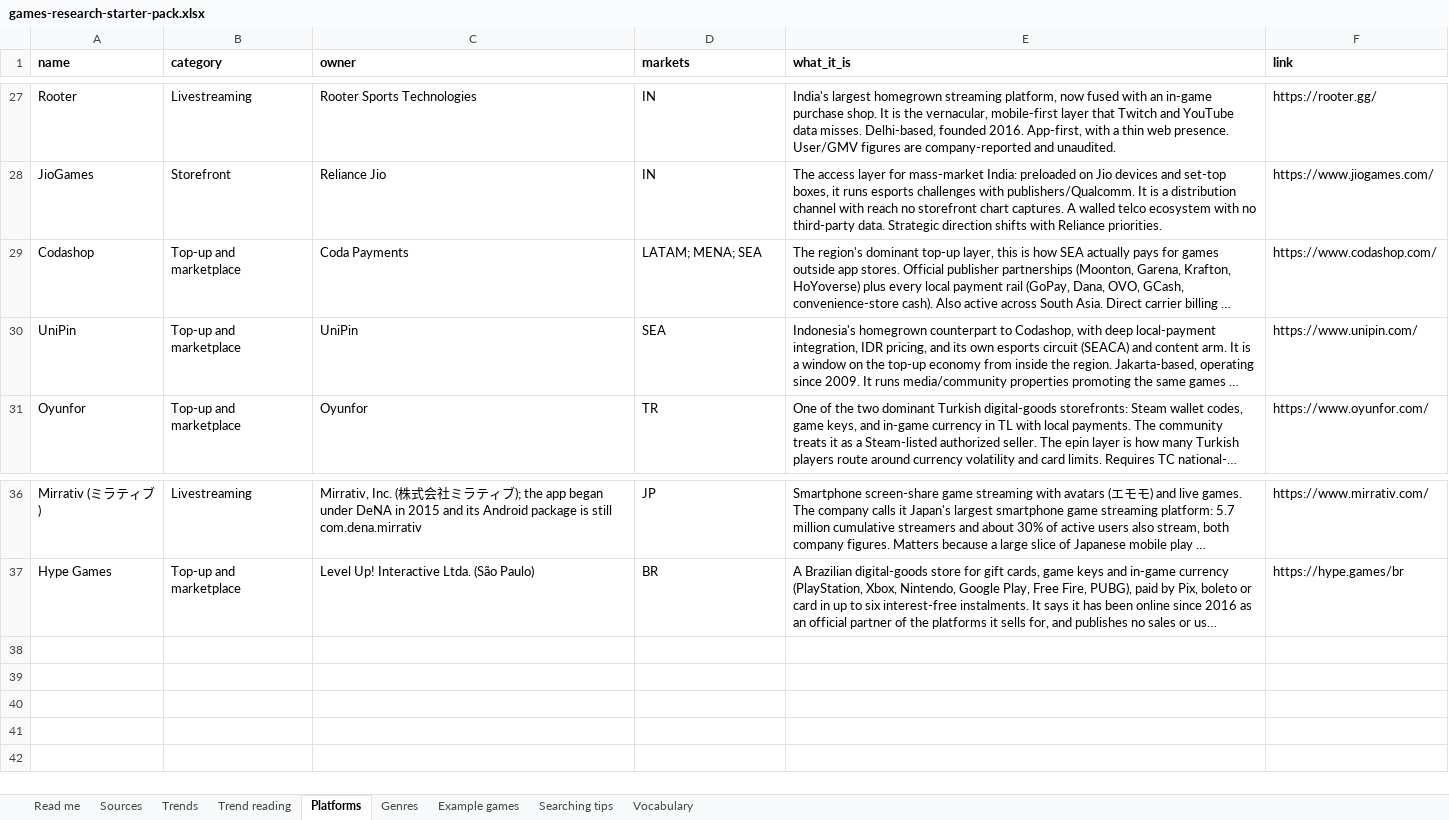
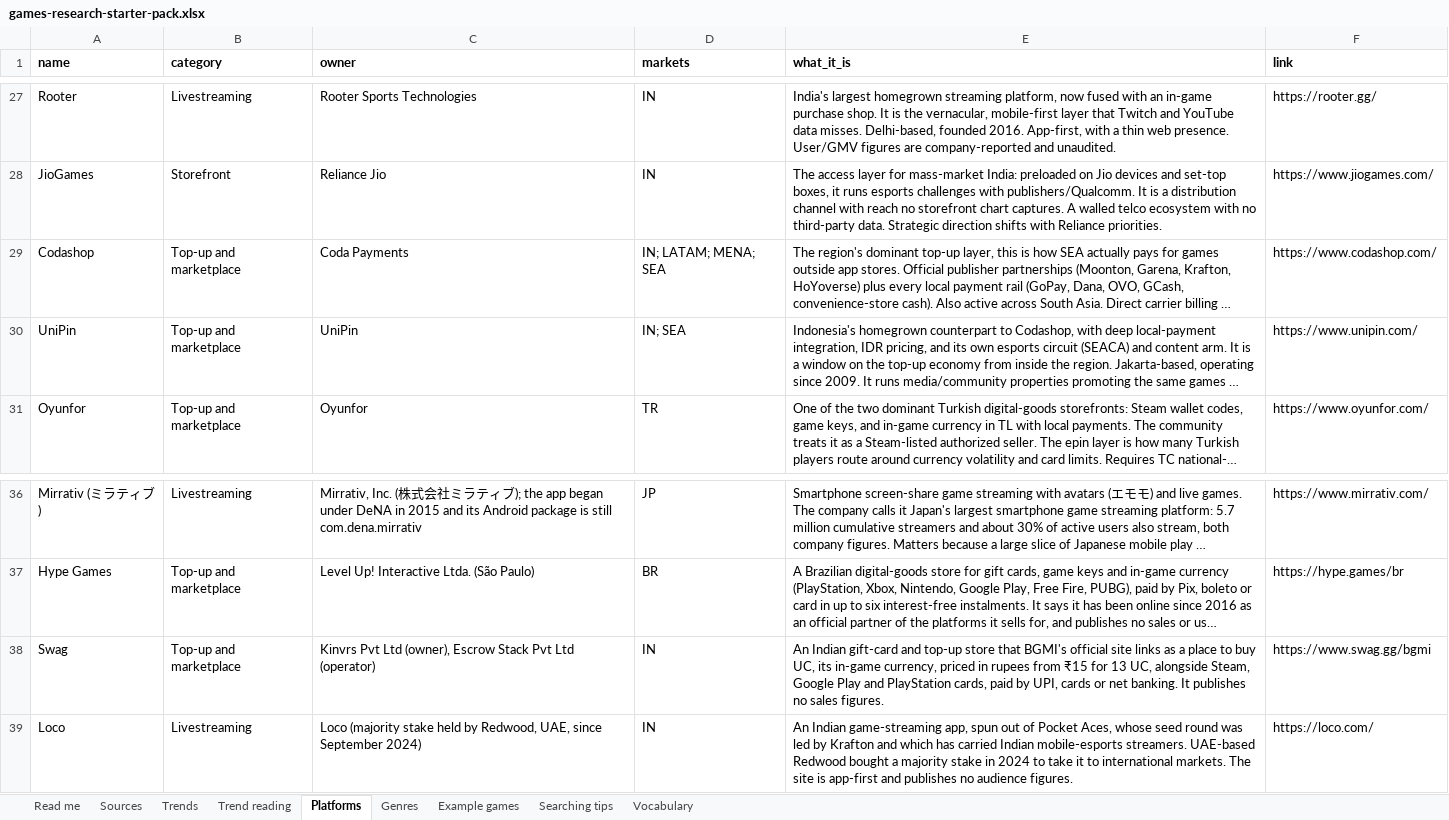
Before and after one commit to itsmepants2/games-research-starter-pack-data, an Excel workbook: games-research-starter-pack.xlsx, sheet Platforms, drawn as a sheet; only a part is shown, gaps mark what is left out; long unchanged cells end in …; values as stored, in another font and other column widths than the file's, no borders; the diff names each change by its address in the sheet, - before the commit and + after, or states it on an @@ line.

Commit message:
Update the data as of 2026-09-30
977 sources, 12 markets, 38 trends, 38 platforms, 30 genres.

Copied from public/downloads/ by scripts/build-mirror.mjs in the site
repository. Every count in the README is read from data/downloads.json rather
than typed, so it describes the files beside it.

```diff
--- a/games-research-starter-pack.xlsx (sheet Platforms)
+++ b/games-research-starter-pack.xlsx (sheet Platforms)
-D29 (markets): LATAM; MENA; SEA
+D29 (markets): IN; LATAM; MENA; SEA
-D30 (markets): SEA
+D30 (markets): IN; SEA
+row 38: Swag | Top-up and marketplace | Kinvrs Pvt Ltd (owner), Escrow Stack Pvt Ltd (operator) | IN | An Indian gift-card and top-up store that BGMI's official site links as a place to buy UC, its in-game currency, priced in rupees from ₹15 for 13 UC, alongside Steam, Google Play and PlayStation cards, paid by UPI, cards or net banking. It publishes no sales figures. | https://www.swag.gg/bgmi
+row 39: Loco | Livestreaming | Loco (majority stake held by Redwood, UAE, since September 2024) | IN | An Indian game-streaming app, spun out of Pocket Aces, whose seed round was led by Krafton and which has carried Indian mobile-esports streamers. UAE-based Redwood bought a majority stake in 2024 to take it to international markets. The site is app-first and publishes no audience figures. | https://loco.com/
```
Also changed, not shown: sheet Sources, sheet Vocabulary, sheet Searching tips, sheet Trends, sheet Read me, 12 other files.
